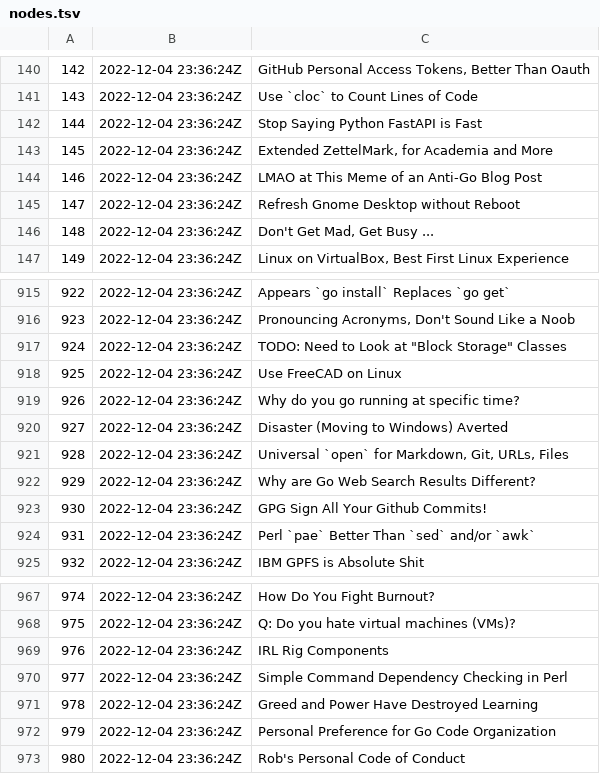
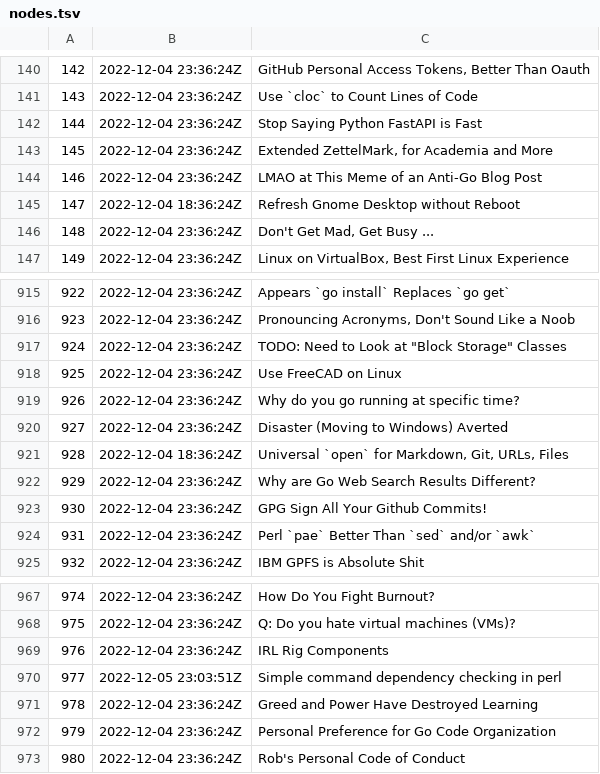
Before and after one commit to rwxrob/zet, a TSV file: docs/dex/nodes.tsv, drawn as a sheet; only a part is shown, gaps mark what is left out.

```diff
--- a/docs/dex/nodes.tsv
+++ b/docs/dex/nodes.tsv
@@ -144,3 +144,3 @@
 146	2022-12-04 23:36:24Z	LMAO at This Meme of an Anti-Go Blog Post
-147	2022-12-04 23:36:24Z	Refresh Gnome Desktop without Reboot
+147	2022-12-04 18:36:24Z	Refresh Gnome Desktop without Reboot
 148	2022-12-04 23:36:24Z	Don't Get Mad, Get Busy ...
@@ -920,3 +920,3 @@
 927	2022-12-04 23:36:24Z	Disaster (Moving to Windows) Averted
-928	2022-12-04 23:36:24Z	Universal `open` for Markdown, Git, URLs, Files
+928	2022-12-04 18:36:24Z	Universal `open` for Markdown, Git, URLs, Files
 929	2022-12-04 23:36:24Z	Why are Go Web Search Results Different?
@@ -969,3 +969,3 @@
 976	2022-12-04 23:36:24Z	IRL Rig Components
-977	2022-12-04 23:36:24Z	Simple Command Dependency Checking in Perl
+977	2022-12-05 23:03:51Z	Simple command dependency checking in perl
 978	2022-12-04 23:36:24Z	Greed and Power Have Destroyed Learning
```
Also changed, not shown: 3 other files.
